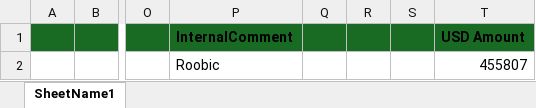
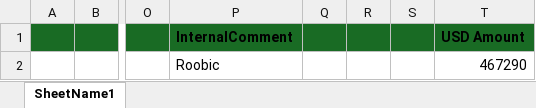
Before and after one commit to heroesrace/attraction, an Excel workbook: netCrypto.xlsx, sheet SheetName1, drawn as a sheet; only a part is shown, gaps mark what is left out; values as stored, in another font and other column widths than the file's, no borders; the diff names each change by its address in the sheet, - before the commit and + after, or states it on an @@ line.

Commit message:
Add files via upload

```diff
--- a/netCrypto.xlsx (sheet SheetName1)
+++ b/netCrypto.xlsx (sheet SheetName1)
-T2 (USD Amount): 455807
+T2 (USD Amount): 467290
```
